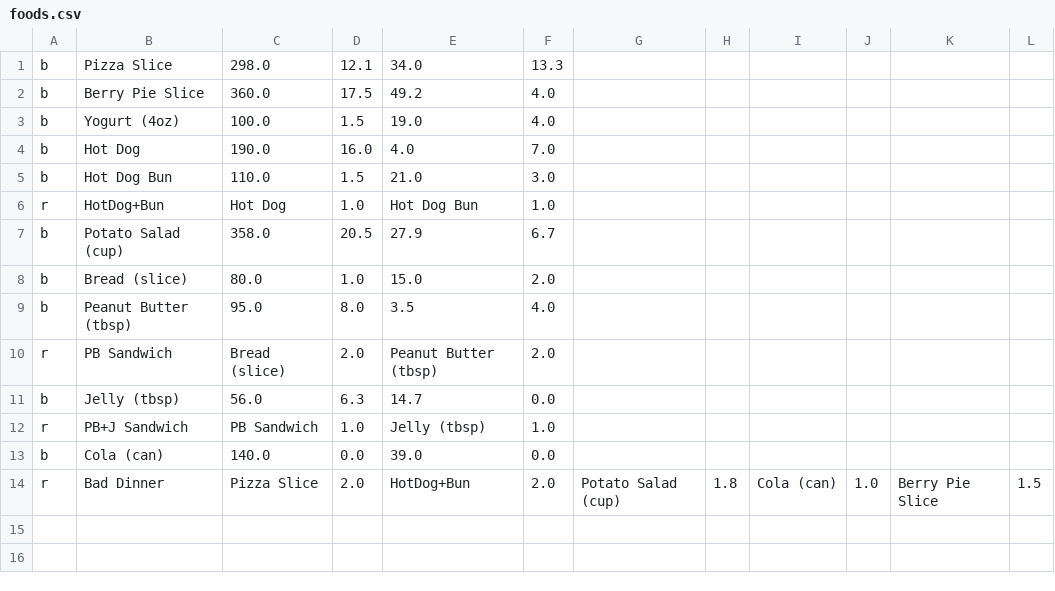
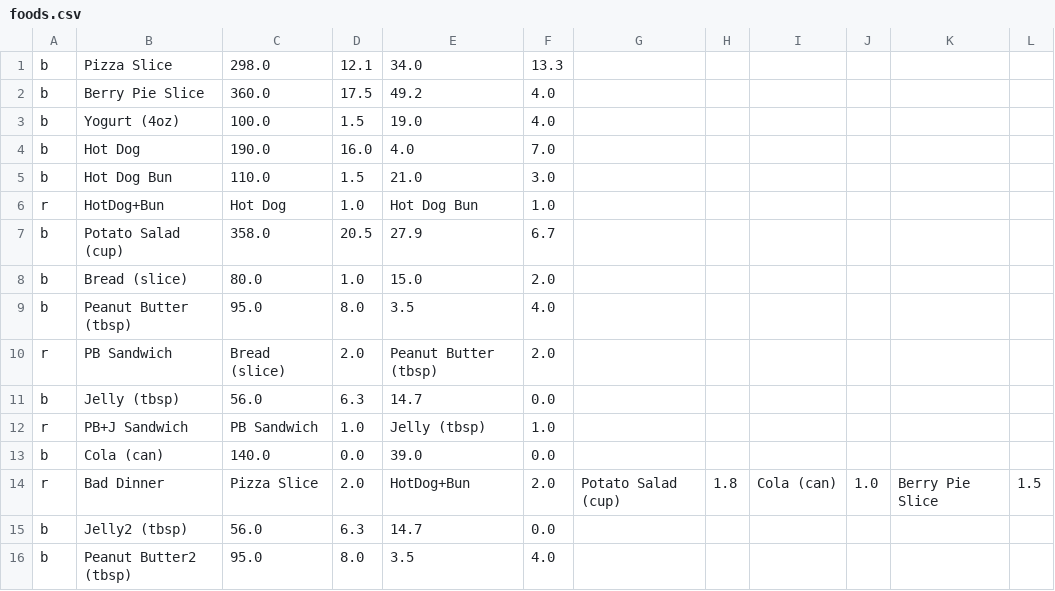
Before and after one commit to DennyLk/DietManager, a CSV file: bin/model/assets/foods.csv, drawn as a sheet; the diff names each change by its address in the sheet, - before the commit and + after, or states it on an @@ line.

Commit message:
Resolve: Adding necessary changes to HomeUI, DietManager, and Food to add a food item to the foods.csv

```diff
--- a/bin/model/assets/foods.csv
+++ b/bin/model/assets/foods.csv
+row 15: b | Jelly2 (tbsp) | 56.0 | 6.3 | 14.7 | 0.0
+row 16: b | Peanut Butter2 (tbsp) | 95.0 | 8.0 | 3.5 | 4.0
```
Also changed, not shown: src/model/assets/foods.csv, 7 other files.
